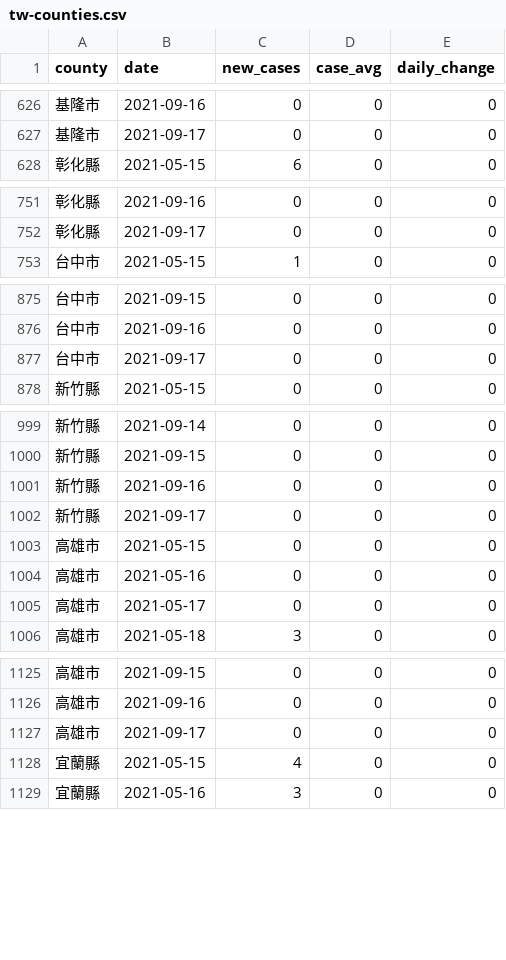
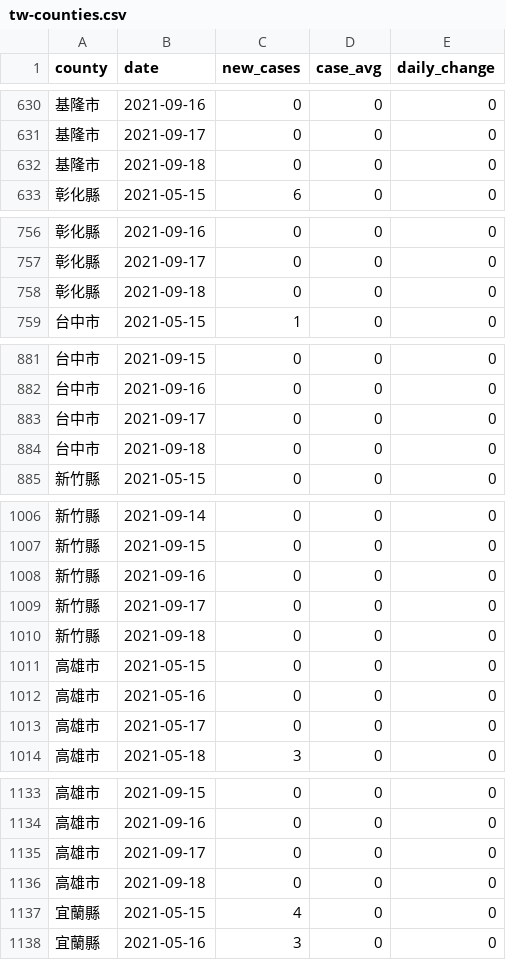
Before and after one commit to tnl-graphics/covid-19-data, a CSV file: rolling-averages/tw-counties.csv, drawn as a sheet; only a part is shown, gaps mark what is left out; the diff covers the shown part only; the diff names each change by its address in the sheet, - before the commit and + after, or states it on an @@ line.

Commit message:
Flat: latest data (2021-09-18T16:03:58.355Z) {   "date": "2021-09-18T16:03:58.355Z",   "files": [     {       "name": "tw-counties.csv",       "deltaBytes": 506,       "source": "https://datastore.thenewslens.com/infographic/covid-19-data/tw-counties.csv"     },     {       "name": "live/tw-counties.csv",       "deltaBytes": 0,       "source": "https://datastore.thenewslens.com/infographic/covid-19-data/live/tw-counties.csv"     },     {       "name": "live/tw.csv",       "deltaBytes": 0,       "source": "https://datastore.thenewslens.com/infographic/covid-19-data/live/tw.csv"     },     {       "name": "rolling-averages/tw-counties.csv",       "deltaBytes": 647,       "source": "https://datastore.thenewslens.com/infographic/covid-19-data/rolling-averages/tw-counties.csv"     }   ] }

```diff
--- a/rolling-averages/tw-counties.csv
+++ b/rolling-averages/tw-counties.csv
+row 632: 基隆市 | 2021-09-18 | 0 | 0 | 0
+row 758: 彰化縣 | 2021-09-18 | 0 | 0 | 0
+row 884: 台中市 | 2021-09-18 | 0 | 0 | 0
+row 1010: 新竹縣 | 2021-09-18 | 0 | 0 | 0
+row 1136: 高雄市 | 2021-09-18 | 0 | 0 | 0
```
Also changed, not shown: 17 added rows elsewhere in this file, live/tw-counties.csv, tw-counties.csv, 1 other file.
